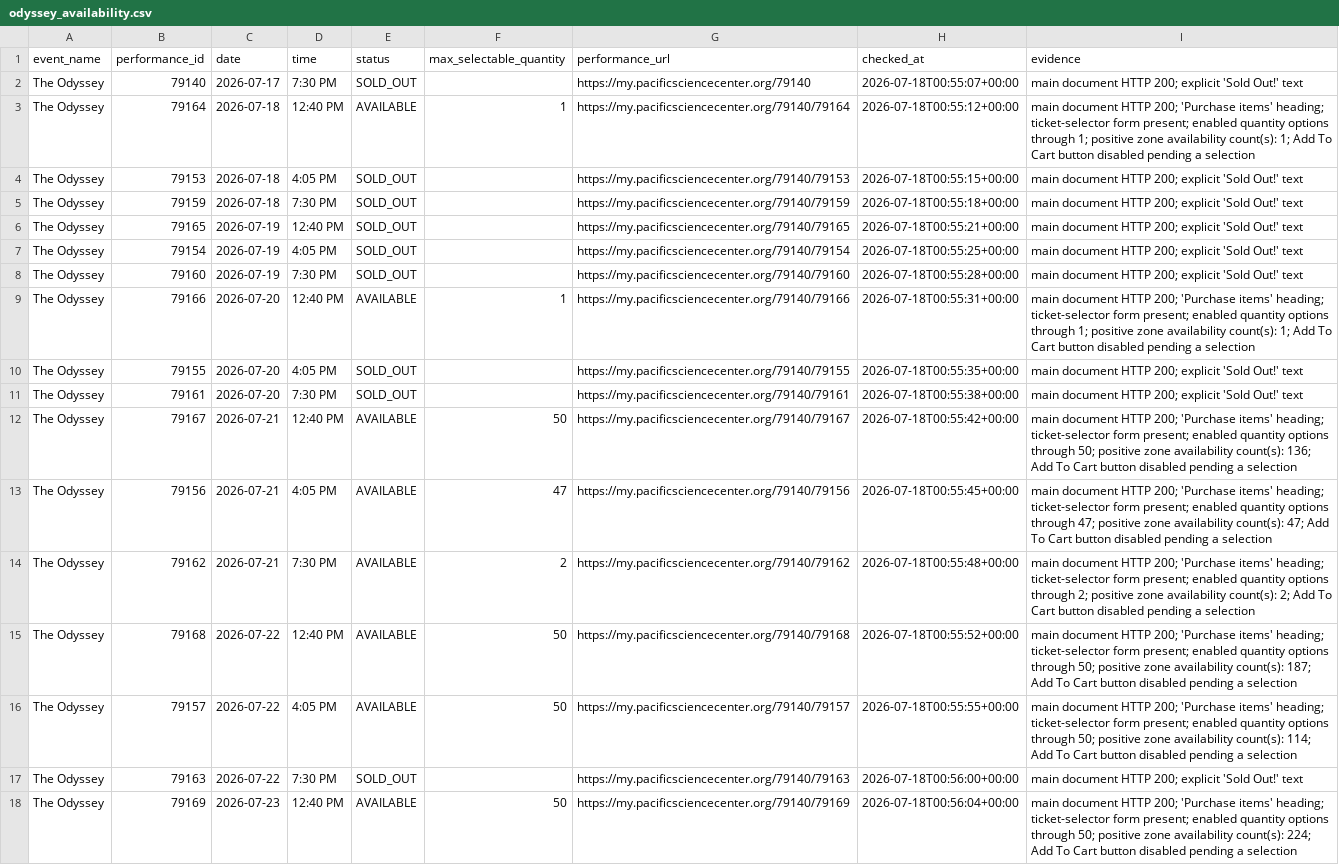
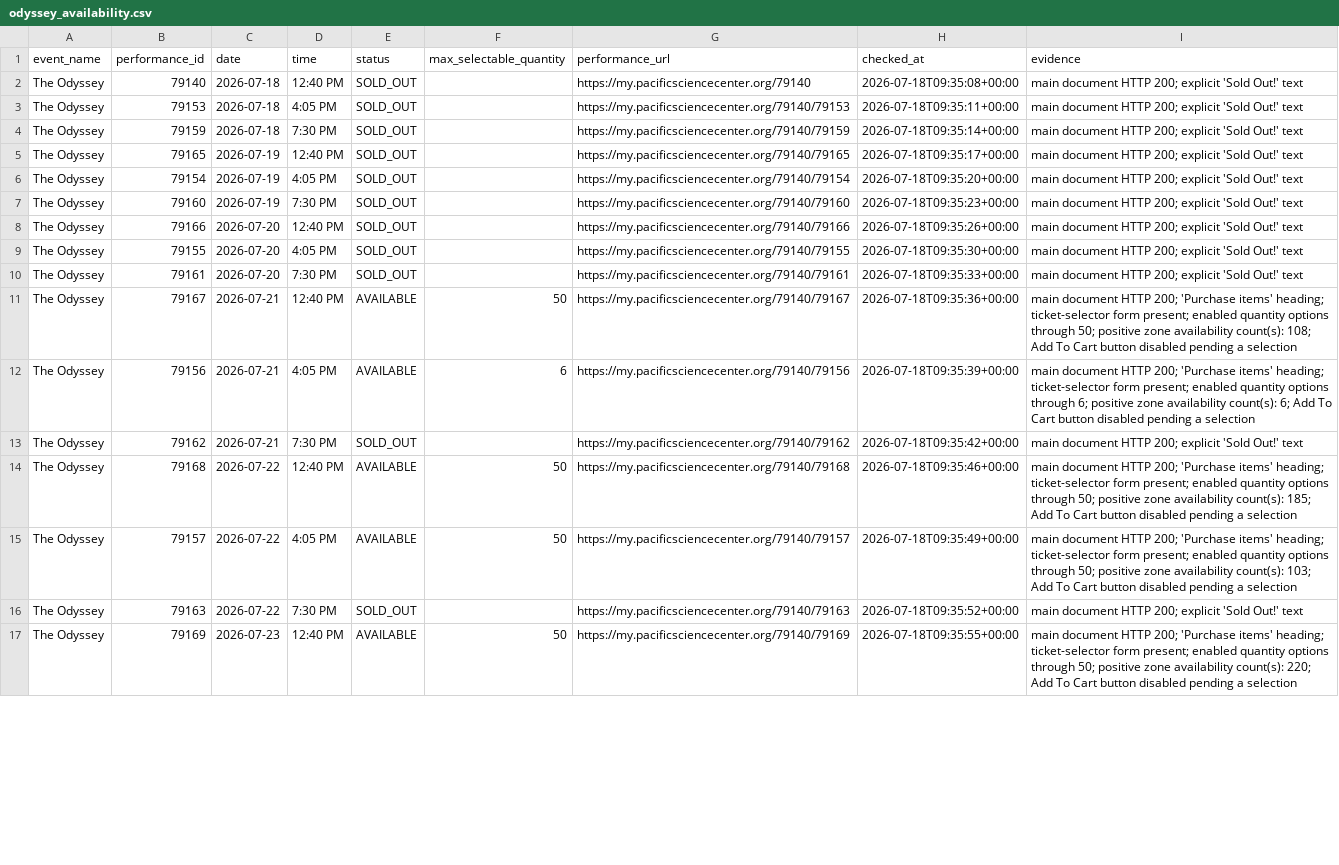
Before and after one commit to cheetahmonkey/IMAX, a CSV file: output/odyssey_availability.csv, drawn as a sheet; only a part is shown; removed rows and columns are numbered as before the commit, all else as after; the diff covers the shown part only; the diff names each change by its address in the sheet, - before the commit and + after, or states it on an @@ line.

Commit message:
Refresh Odyssey availability 2026-07-18 02:37 PDT

```diff
--- a/output/odyssey_availability.csv
+++ b/output/odyssey_availability.csv
-C2 (date): 2026-07-17
+C2 (date): 2026-07-18
-D2 (time): 7:30 PM
+D2 (time): 12:40 PM
-H2 (checked_at): 2026-07-18T00:55:07+00:00
+H2 (checked_at): 2026-07-18T09:35:08+00:00
-row 3: The Odyssey | 79164 | 2026-07-18 | 12:40 PM | AVAILABLE | 1 | https://my.pacificsciencecenter.org/79140/79164 | 2026-07-18T00:55:12+00:00 | main document HTTP 200; 'Purchase items' heading; ticket-selector form present; enabled quantity options through 1; positive zone availability count(s): 1; Add To Cart button disabled pending a selection
-H3 (checked_at): 2026-07-18T00:55:15+00:00
+H3 (checked_at): 2026-07-18T09:35:11+00:00
-H4 (checked_at): 2026-07-18T00:55:18+00:00
+H4 (checked_at): 2026-07-18T09:35:14+00:00
-H5 (checked_at): 2026-07-18T00:55:21+00:00
+H5 (checked_at): 2026-07-18T09:35:17+00:00
-H6 (checked_at): 2026-07-18T00:55:25+00:00
+H6 (checked_at): 2026-07-18T09:35:20+00:00
-H7 (checked_at): 2026-07-18T00:55:28+00:00
+H7 (checked_at): 2026-07-18T09:35:23+00:00
-E8 (status): AVAILABLE
+E8 (status): SOLD_OUT
-F8 (max_selectable_quantity): 1
+F8 (max_selectable_quantity): (empty)
-H8 (checked_at): 2026-07-18T00:55:31+00:00
+H8 (checked_at): 2026-07-18T09:35:26+00:00
-I8 (evidence): …HTTP 200; 'Purchase items' heading; ticket-selector form present; enabled quantity options through 1; positive zone availability count(s): 1; Add To Cart button disabled pending a selection
+I8 (evidence): …HTTP 200; explicit 'Sold Out!' text
-H9 (checked_at): 2026-07-18T00:55:35+00:00
+H9 (checked_at): 2026-07-18T09:35:30+00:00
-H10 (checked_at): 2026-07-18T00:55:38+00:00
+H10 (checked_at): 2026-07-18T09:35:33+00:00
-H11 (checked_at): 2026-07-18T00:55:42+00:00
+H11 (checked_at): 2026-07-18T09:35:36+00:00
-I11 (evidence): …availability count(s): 136; Add To…
+I11 (evidence): …availability count(s): 108; Add To…
-F12 (max_selectable_quantity): 47
+F12 (max_selectable_quantity): 6
-H12 (checked_at): 2026-07-18T00:55:45+00:00
+H12 (checked_at): 2026-07-18T09:35:39+00:00
-I12 (evidence): …options through 47; positive zone availability count(s): 47; Add To…
+I12 (evidence): …options through 6; positive zone availability count(s): 6; Add To…
-E13 (status): AVAILABLE
+E13 (status): SOLD_OUT
-F13 (max_selectable_quantity): 2
+F13 (max_selectable_quantity): (empty)
-H13 (checked_at): 2026-07-18T00:55:48+00:00
+H13 (checked_at): 2026-07-18T09:35:42+00:00
-I13 (evidence): …HTTP 200; 'Purchase items' heading; ticket-selector form present; enabled quantity options through 2; positive zone availability count(s): 2; Add To Cart button disabled pending a selection
+I13 (evidence): …HTTP 200; explicit 'Sold Out!' text
-H14 (checked_at): 2026-07-18T00:55:52+00:00
+H14 (checked_at): 2026-07-18T09:35:46+00:00
-I14 (evidence): …availability count(s): 187; Add To…
+I14 (evidence): …availability count(s): 185; Add To…
-H15 (checked_at): 2026-07-18T00:55:55+00:00
+H15 (checked_at): 2026-07-18T09:35:49+00:00
-I15 (evidence): …availability count(s): 114; Add To…
+I15 (evidence): …availability count(s): 103; Add To…
-H16 (checked_at): 2026-07-18T00:56:00+00:00
+H16 (checked_at): 2026-07-18T09:35:52+00:00
-H17 (checked_at): 2026-07-18T00:56:04+00:00
+H17 (checked_at): 2026-07-18T09:35:55+00:00
-I17 (evidence): …availability count(s): 224; Add To…
+I17 (evidence): …availability count(s): 220; Add To…
```
Also changed, not shown: 67 edited cells elsewhere in this file, 3 other files.
